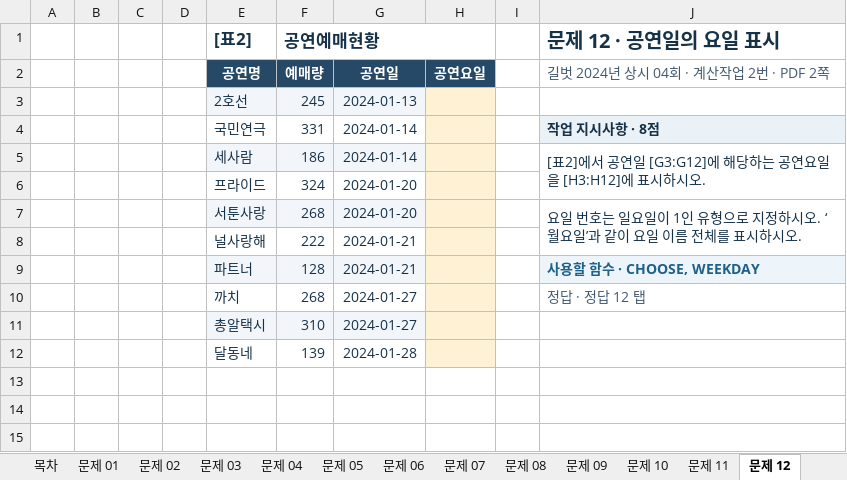
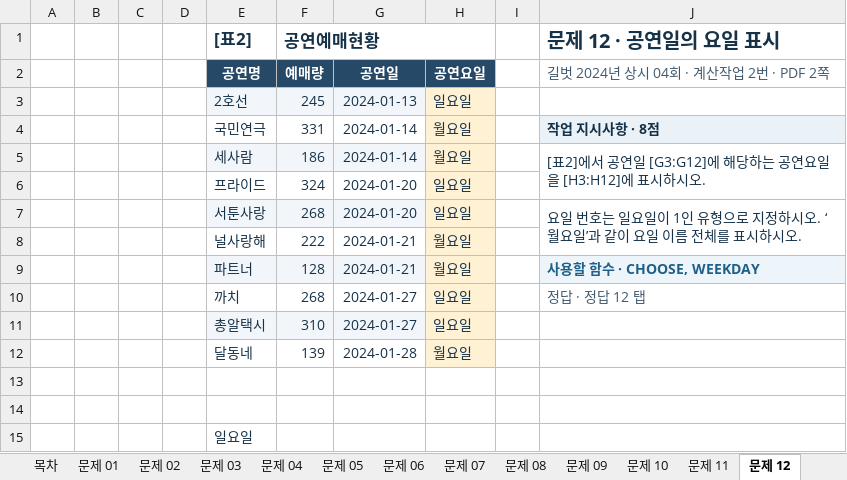
Before and after one commit to najongjine/CompUse2nd, an Excel workbook: 실기/기출모의고사 - 복사본/검색참조함수_기출복원_27문제.xlsx, sheet 문제 12, drawn as a sheet; values as stored, in another font and other column widths than the file's, no borders; the diff names each change by its address in the sheet, - before the commit and + after, or states it on an @@ line.

```diff
--- a/실기/기출모의고사 - 복사본/검색참조함수_기출복원_27문제.xlsx (sheet 문제 12)
+++ b/실기/기출모의고사 - 복사본/검색참조함수_기출복원_27문제.xlsx (sheet 문제 12)
-H3: (empty)
+H3: 일요일
-H4:H5: (empty)
+H4:H5: 월요일
-H6:H7: (empty)
+H6:H7: 일요일
-H8:H9: (empty)
+H8:H9: 월요일
-H10:H11: (empty)
+H10:H11: 일요일
-H12: (empty)
+H12: 월요일
+row 13: (empty)
+row 14: (empty)
+row 15:  |  |  |  | 일요일
```
Also changed, not shown: sheet 문제 19, sheet 문제 06, sheet 문제 09, sheet 문제 02, sheet 문제 17, sheet 문제 07, 14 more sheets, formulas that keep their value, 실기/기출모의고사 - 복사본/날짜시간함수_기출복원_14문제.xlsx.
